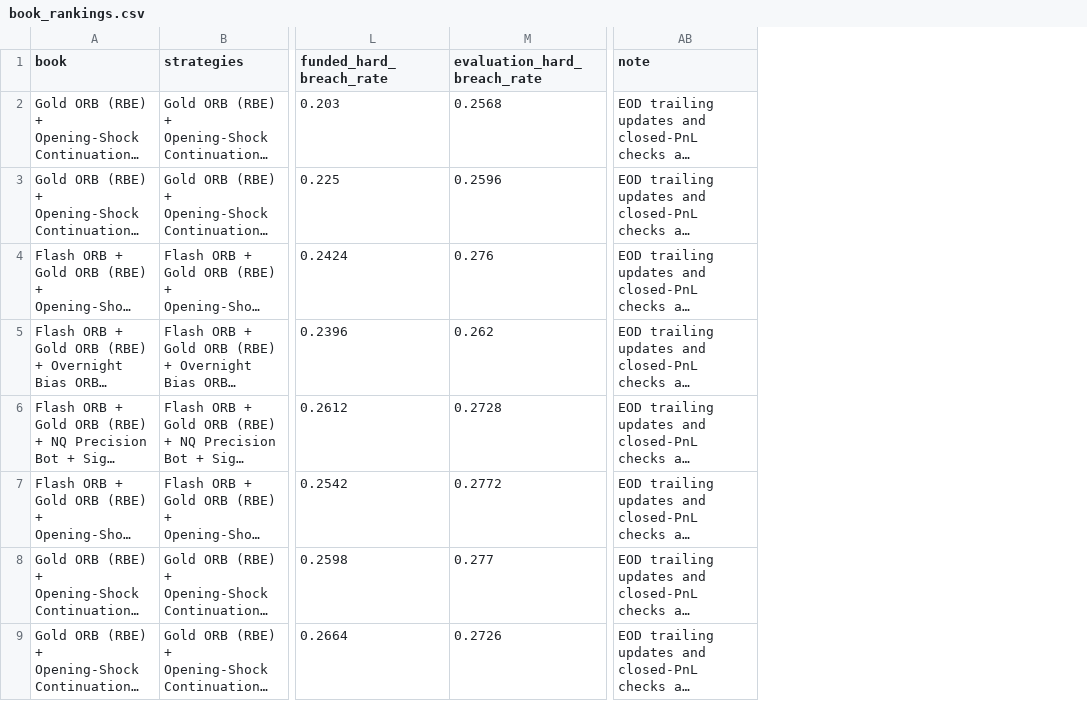
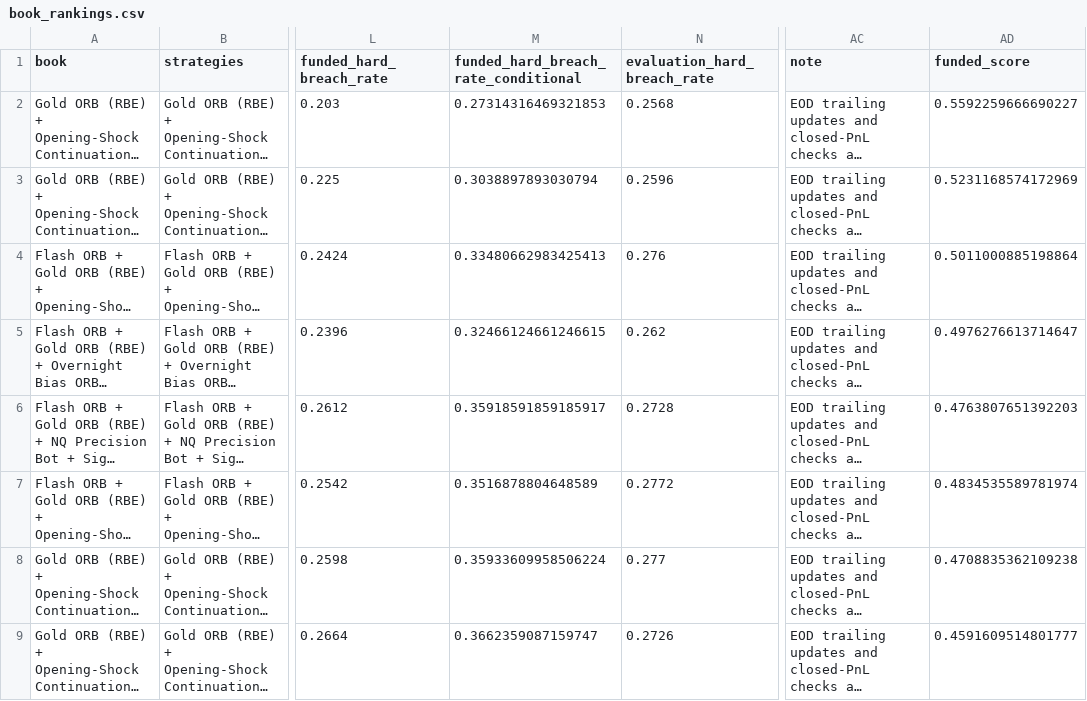
Before and after one commit to EricOsas/Portfolio-Research, a CSV file: Prop-Firms/Tradeify-50K-Growth-Futures/reports/book_rankings.csv, drawn as a sheet; only a part is shown, gaps mark what is left out; long unchanged cells end in …; the diff names each change by its address in the sheet, - before the commit and + after, or states it on an @@ line.

```diff
--- a/Prop-Firms/Tradeify-50K-Growth-Futures/reports/book_rankings.csv
+++ b/Prop-Firms/Tradeify-50K-Growth-Futures/reports/book_rankings.csv
+column M, rows 1-9: funded_hard_breach_rate_conditional | 0.27314316469321853 | 0.3038897893030794 | 0.33480662983425413 | 0.32466124661246615 | 0.35918591859185917 | 0.3516878804648589 | 0.35933609958506224 | 0.3662359087159747
+column AD (funded_score), rows 2-9: 0.5592259666690227 | 0.5231168574172969 | 0.5011000885198864 | 0.4976276613714647 | 0.4763807651392203 | 0.4834535589781974 | 0.4708835362109238 | 0.4591609514801777
```
Also changed, not shown: Prop-Firms/FTMO-10K-2Step-CFD/reports/book_rankings.csv, Prop-Firms/Tradeify-50K-Growth-Futures/reports/monte_carlo_evaluation_funded_payout.csv, 6 other files.
